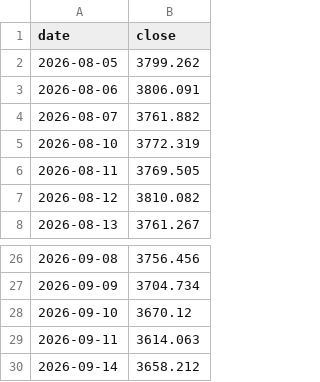
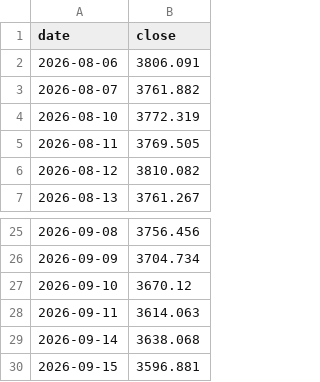
Before and after one commit to haiNono/market-dashboard, a CSV file: data/sector_云服务器.csv, drawn as a sheet; only a part is shown, gaps mark what is left out.

```diff
--- a/data/sector_云服务器.csv
+++ b/data/sector_云服务器.csv
@@ -1,3 +1,2 @@
 date,close
-2026-08-05,3799.262
 2026-08-06,3806.091
@@ -29,2 +28,3 @@
 2026-09-11,3614.063
-2026-09-14,3658.212
+2026-09-14,3638.068
+2026-09-15,3596.881
```
Also changed, not shown: data/option_pcr.csv, data/sector_传媒.csv, 12 other files.
